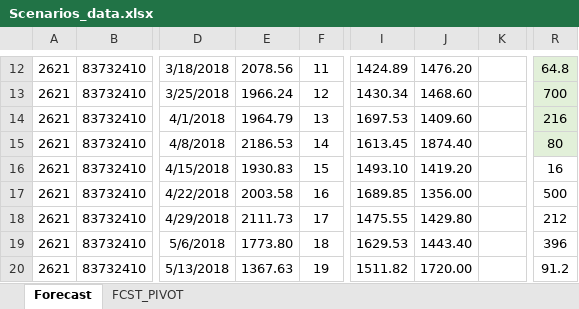
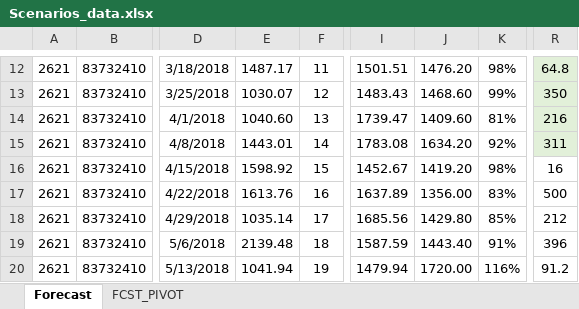
Before and after one commit to krzychuz/ReplenishMe, an Excel workbook: import_data/Scenarios_data.xlsx, sheet Forecast, drawn as a sheet; only a part is shown, gaps mark what is left out; values as stored, in another font and other column widths than the file's, no borders; the diff covers the shown part only; the diff names each change by its address in the sheet, - before the commit and + after, or states it on an @@ line.

```diff
--- a/import_data/Scenarios_data.xlsx (sheet Forecast)
+++ b/import_data/Scenarios_data.xlsx (sheet Forecast)
-E12: 2078.56
+E12: 1487.17
-I12: 1424.89
+I12: 1501.51
-K12: (empty)
+K12: 98%
-E13: 1966.24
+E13: 1030.07
-I13: 1430.34
+I13: 1483.43
-K13: (empty)
+K13: 99%
-R13: 700
+R13: 350
-E14: 1964.79
+E14: 1040.60
-I14: 1697.53
+I14: 1739.47
-K14: (empty)
+K14: 81%
-E15: 2186.53
+E15: 1443.01
-I15: 1613.45
+I15: 1783.08
-J15: 1874.40
+J15: 1634.20
-K15: (empty)
+K15: 92%
-R15: 80
+R15: 311
-E16: 1930.83
+E16: 1598.92
-I16: 1493.10
+I16: 1452.67
-K16: (empty)
+K16: 98%
-E17: 2003.58
+E17: 1613.76
-I17: 1689.85
+I17: 1637.89
-K17: (empty)
+K17: 83%
-E18: 2111.73
+E18: 1035.14
-I18: 1475.55
+I18: 1685.56
-K18: (empty)
+K18: 85%
-E19: 1773.80
+E19: 2139.48
-I19: 1629.53
+I19: 1587.59
-K19: (empty)
+K19: 91%
-E20: 1367.63
+E20: 1041.94
-I20: 1511.82
+I20: 1479.94
-K20: (empty)
+K20: 116%
```
Also changed, not shown: 339 edited cells and cell formats elsewhere in this sheet, 36 other files.
